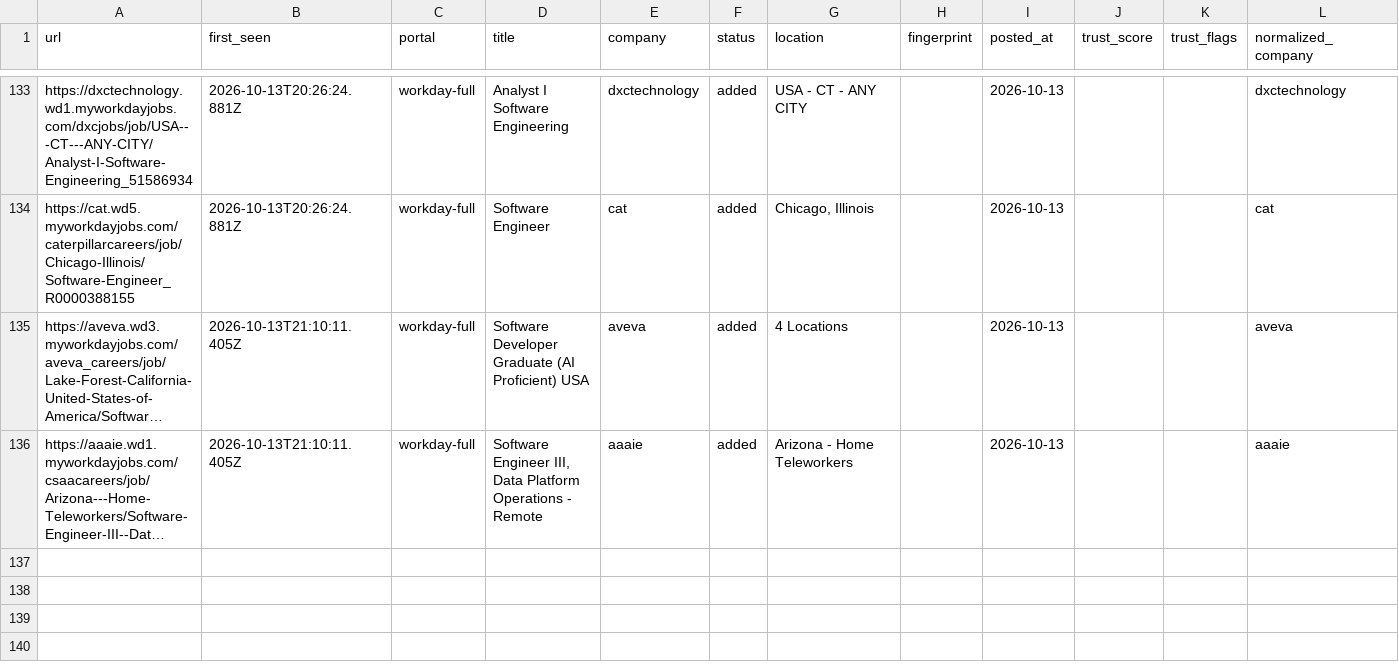
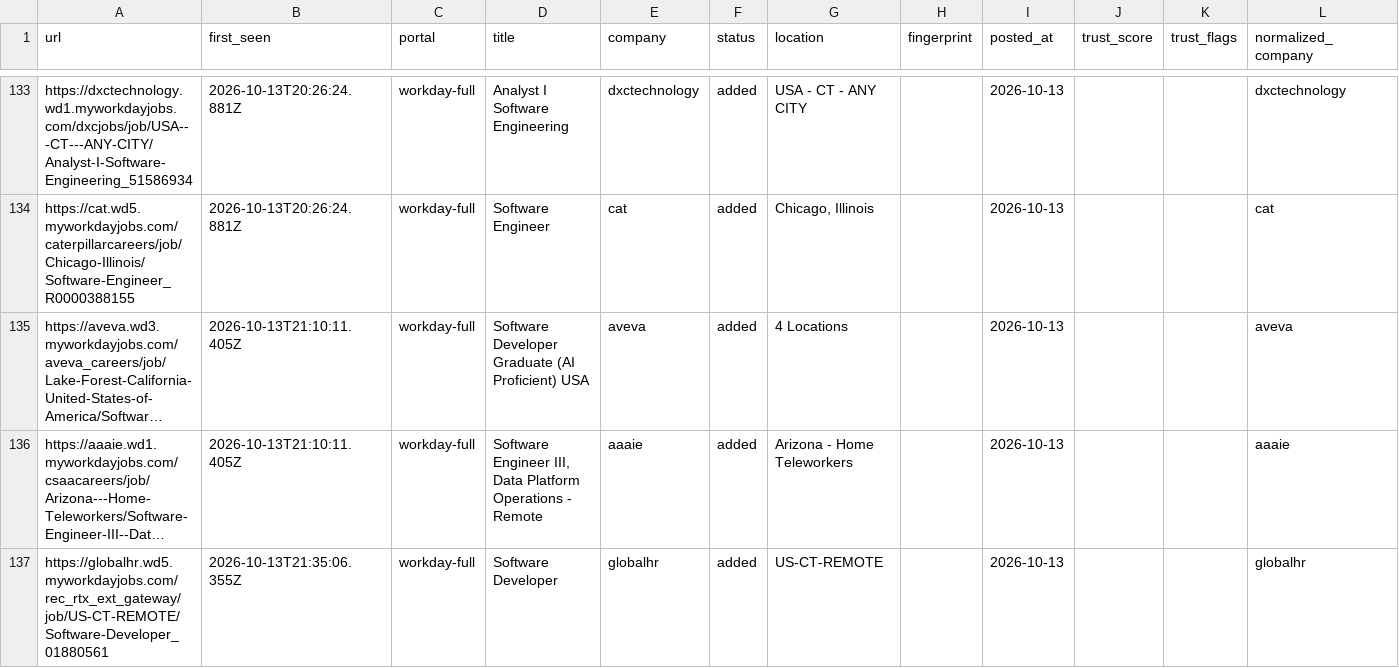
Before and after one commit to manavmalavia18/ghal-scanner, a TSV file: data/scan-history-workday.tsv, drawn as a sheet; only a part is shown, gaps mark what is left out; long unchanged cells end in …; the diff names each change by its address in the sheet, - before the commit and + after, or states it on an @@ line.

```diff
--- a/data/scan-history-workday.tsv
+++ b/data/scan-history-workday.tsv
+row 137: https://globalhr.wd5.myworkdayjobs.com/rec_rtx_ext_gateway/job/US-CT-REMOTE/Software-Developer_01880561 | 2026-10-13T21:35:06.355Z | workday-full | Software Developer | globalhr | added | US-CT-REMOTE |  | 2026-10-13 |  |  | globalhr
```
Also changed, not shown: 3 other files.
